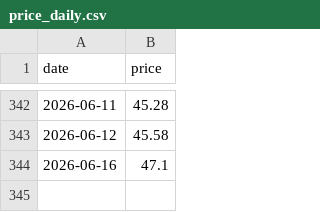
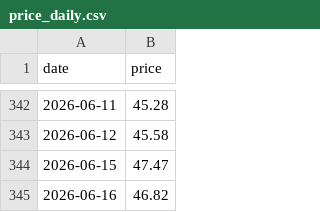
Before and after one commit to Hya-cinthus/special_situation, a CSV file: situations/agix_kraneshares/data/processed/price_daily.csv, drawn as a sheet; only a part is shown, gaps mark what is left out.

```diff
--- a/situations/agix_kraneshares/data/processed/price_daily.csv
+++ b/situations/agix_kraneshares/data/processed/price_daily.csv
@@ -343,2 +343,3 @@ date,price
 2026-06-12,45.58
-2026-06-16,47.1
+2026-06-15,47.47
+2026-06-16,46.82
```
Also changed, not shown: situations/dxyz_destiny/data/processed/price_daily.csv, situations/rvi_robinhood/data/processed/price_daily.csv, 24 other files.
